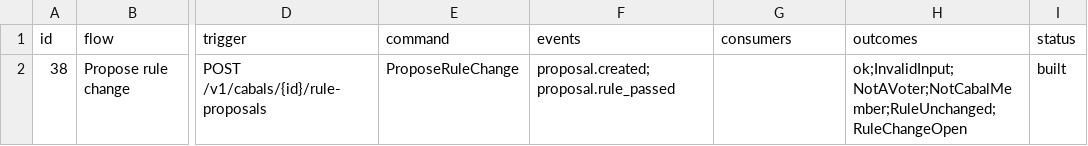
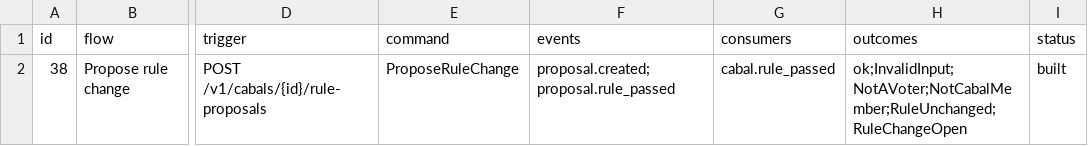
Before and after one commit to Munyon-Canyon/monaco, a TSV file: packages/flows/backend/38.tsv, drawn as a sheet; only a part is shown, gaps mark what is left out; the diff names each change by its address in the sheet, - before the commit and + after, or states it on an @@ line.

```diff
--- a/packages/flows/backend/38.tsv
+++ b/packages/flows/backend/38.tsv
-G2 (consumers): (empty)
+G2 (consumers): cabal.rule_passed
```
Also changed, not shown: 36 other files.
